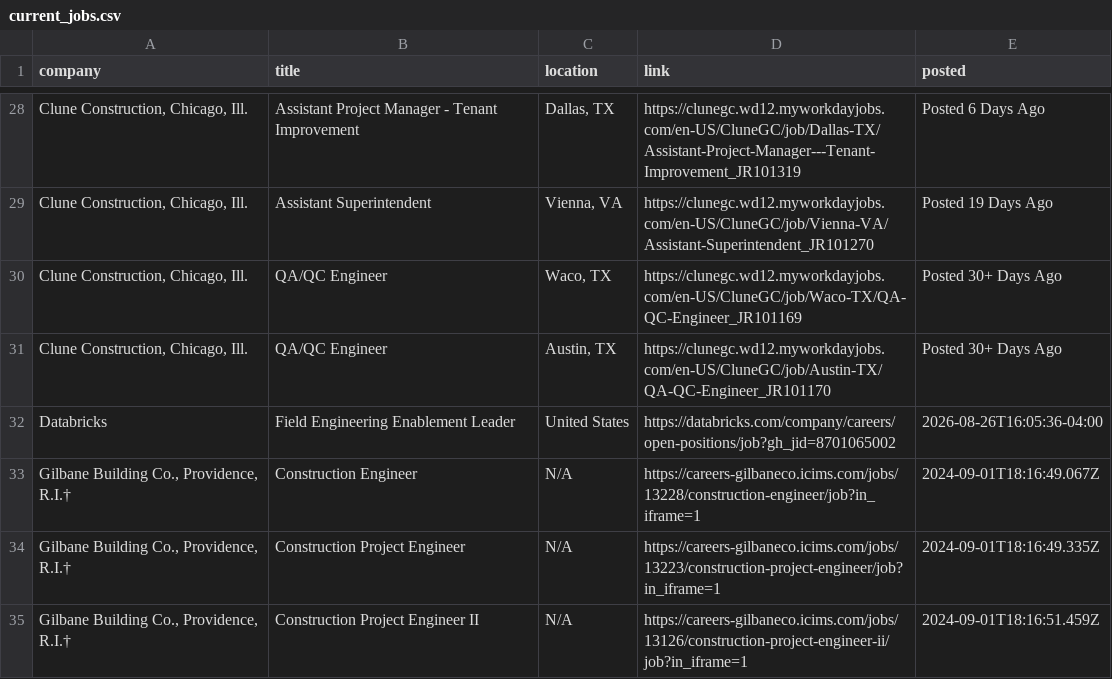
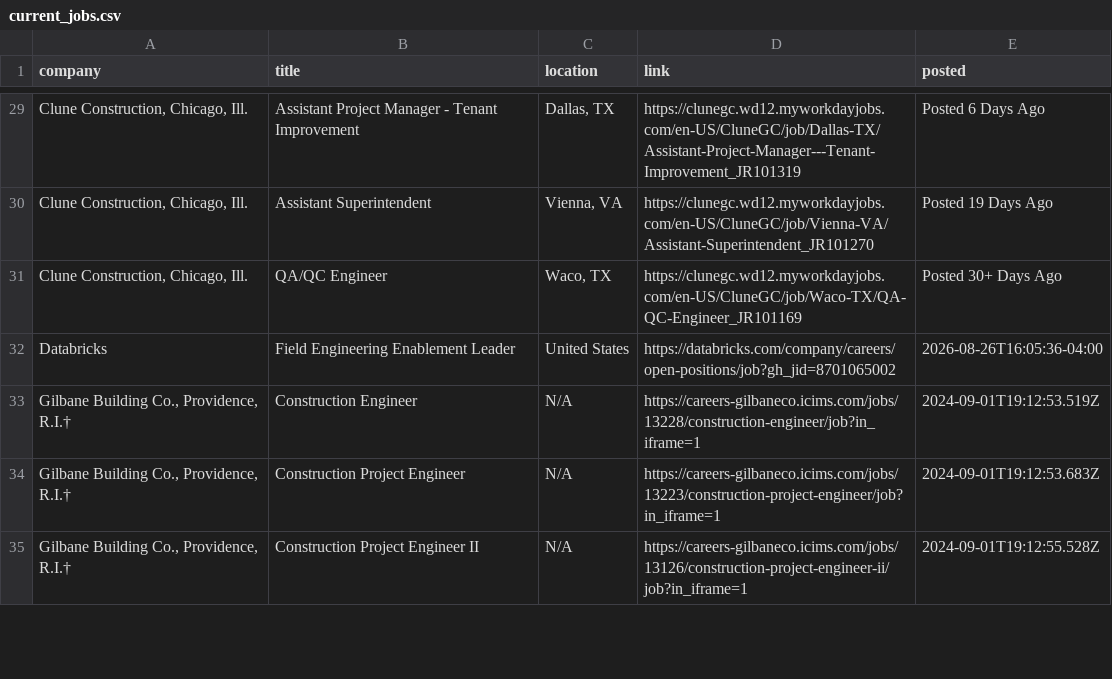
Before and after one commit to sandeepreddy46-max/Jobscrapper, a CSV file: current_jobs.csv, drawn as a sheet; only a part is shown, gaps mark what is left out; removed rows and columns are numbered as before the commit, all else as after; the diff covers the shown part only; the diff names each change by its address in the sheet, - before the commit and + after, or states it on an @@ line.

```diff
--- a/current_jobs.csv
+++ b/current_jobs.csv
-row 31: Clune Construction, Chicago, Ill. | QA/QC Engineer | Austin, TX | https://clunegc.wd12.myworkdayjobs.com/en-US/CluneGC/job/Austin-TX/QA-QC-Engineer_JR101170 | Posted 30+ Days Ago
-E33 (posted): 2024-09-01T18:16:49.067Z
+E33 (posted): 2024-09-01T19:12:53.519Z
-E34 (posted): 2024-09-01T18:16:49.335Z
+E34 (posted): 2024-09-01T19:12:53.683Z
-E35 (posted): 2024-09-01T18:16:51.459Z
+E35 (posted): 2024-09-01T19:12:55.528Z
```
Also changed, not shown: 2 added rows, 1 removed row, 1 moved row and 8 edited cells elsewhere in this file, new_jobs.csv, seen_links.csv, 3 other files.
